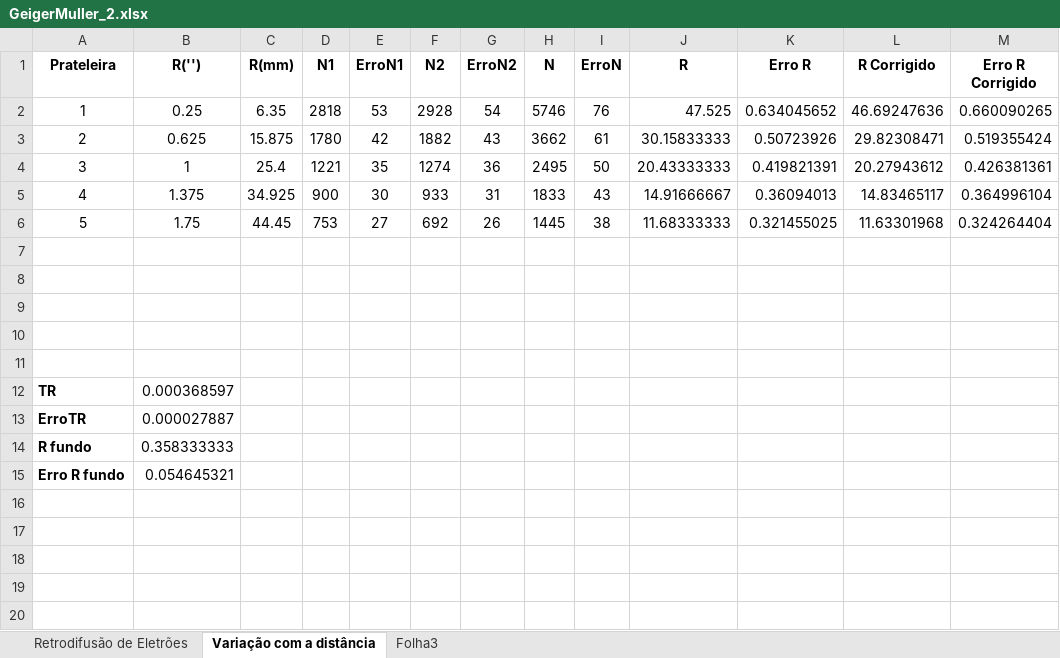
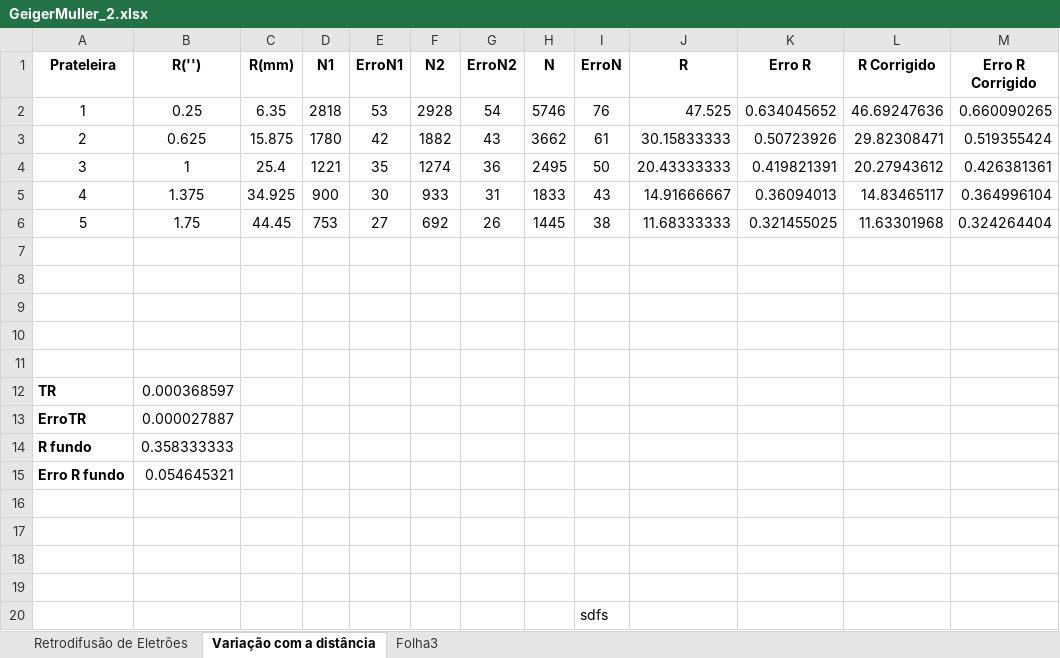
Before and after one commit to joaofbravo/LFRA_LFEA, an Excel workbook: geigermuller/GeigerMuller_2.xlsx, sheet Variação com a distância, drawn as a sheet; values as stored, in another font and other column widths than the file's, no borders; the diff names each change by its address in the sheet, - before the commit and + after, or states it on an @@ line.

Commit message:
njm

```diff
--- a/geigermuller/GeigerMuller_2.xlsx (sheet Variação com a distância)
+++ b/geigermuller/GeigerMuller_2.xlsx (sheet Variação com a distância)
+row 16: (empty)
+row 17: (empty)
+row 18: (empty)
+row 19: (empty)
+row 20:  |  |  |  |  |  |  |  | sdfs
```
